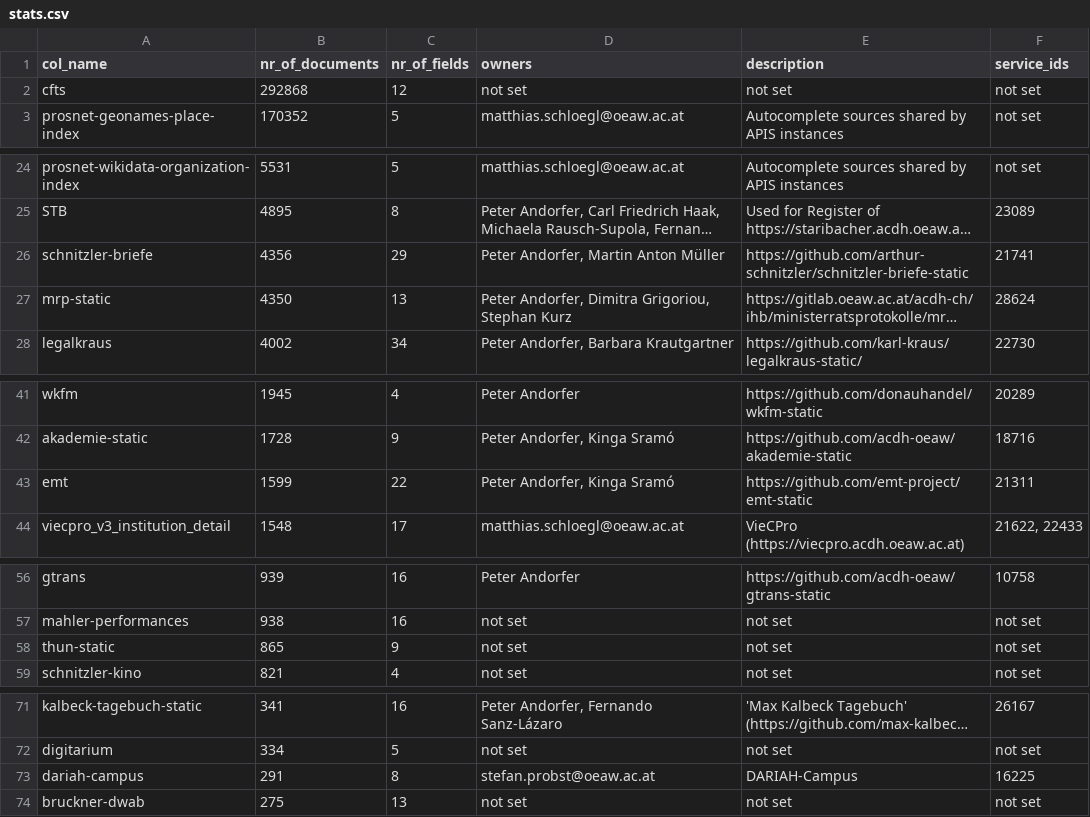
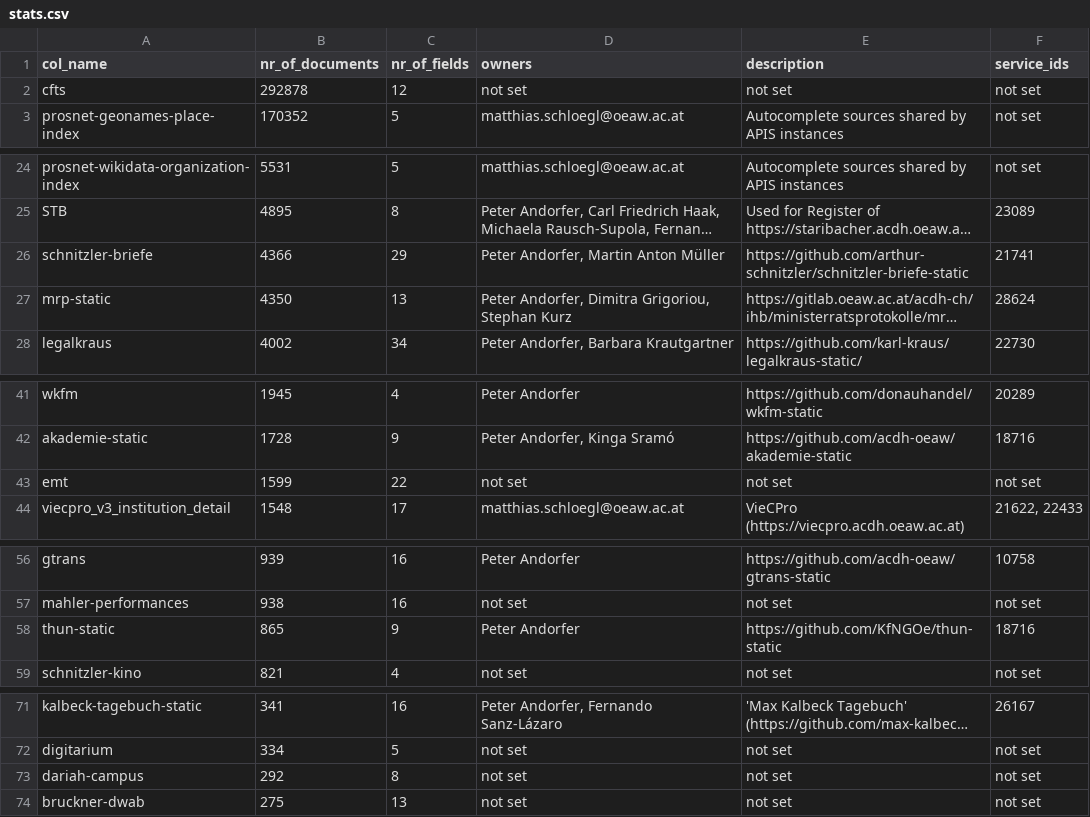
Before and after one commit to acdh-oeaw/typesense-stats, a CSV file: stats.csv, drawn as a sheet; only a part is shown, gaps mark what is left out; long unchanged cells end in …; the diff covers the shown part only; the diff names each change by its address in the sheet, - before the commit and + after, or states it on an @@ line.

Commit message:
feat: data update

```diff
--- a/stats.csv
+++ b/stats.csv
-B2 (nr_of_documents): 292868
+B2 (nr_of_documents): 292878
-B26 (nr_of_documents): 4356
+B26 (nr_of_documents): 4366
-D43 (owners): Peter Andorfer, Kinga Sramó
+D43 (owners): not set
-E43 (description): https://github.com/emt-project/emt-static
+E43 (description): not set
-F43 (service_ids): 21311
+F43 (service_ids): not set
-D58 (owners): not set
+D58 (owners): Peter Andorfer
-E58 (description): not set
+E58 (description): https://github.com/KfNGOe/thun-static
-F58 (service_ids): not set
+F58 (service_ids): 18716
-B73 (nr_of_documents): 291
+B73 (nr_of_documents): 292
-D73 (owners): stefan.probst@oeaw.ac.at
+D73 (owners): not set
-E73 (description): DARIAH-Campus
+E73 (description): not set
-F73 (service_ids): 16225
+F73 (service_ids): not set
```
Also changed, not shown: 1 edited cell elsewhere in this file, 2 other files.
